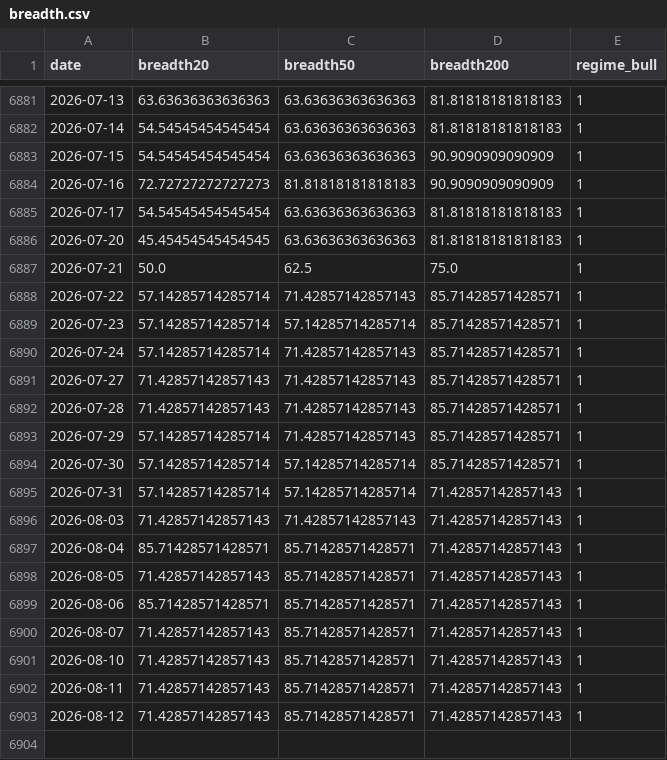
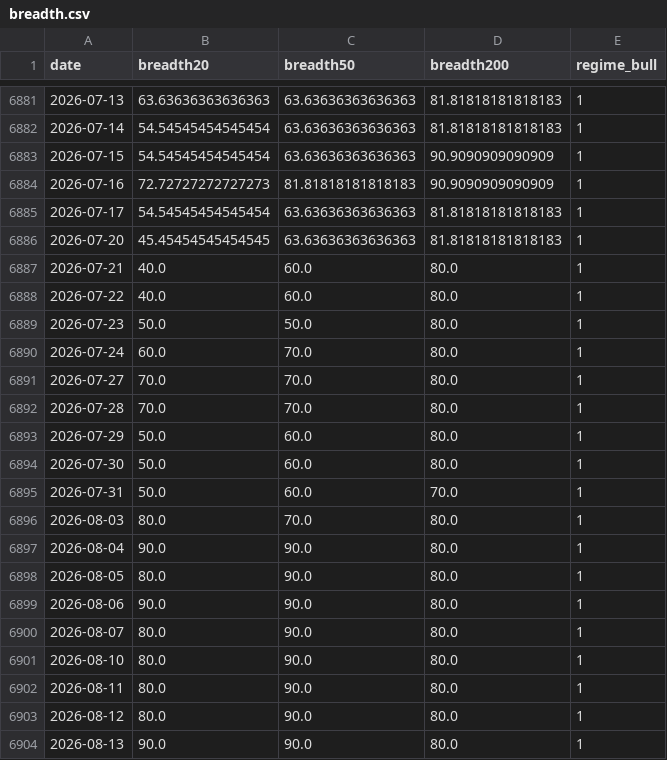
Before and after one commit to moolobi/notification, a CSV file: data/macro/breadth.csv, drawn as a sheet; only a part is shown, gaps mark what is left out.

```diff
--- a/data/macro/breadth.csv
+++ b/data/macro/breadth.csv
@@ -6886,18 +6886,19 @@ date,breadth20,breadth50,breadth200,regime_bull
 2026-07-20,45.45454545454545,63.63636363636363,81.81818181818183,1
-2026-07-21,50.0,62.5,75.0,1
-2026-07-22,57.14285714285714,71.42857142857143,85.71428571428571,1
-2026-07-23,57.14285714285714,57.14285714285714,85.71428571428571,1
-2026-07-24,57.14285714285714,71.42857142857143,85.71428571428571,1
-2026-07-27,71.42857142857143,71.42857142857143,85.71428571428571,1
-2026-07-28,71.42857142857143,71.42857142857143,85.71428571428571,1
-2026-07-29,57.14285714285714,71.42857142857143,85.71428571428571,1
-2026-07-30,57.14285714285714,57.14285714285714,85.71428571428571,1
-2026-07-31,57.14285714285714,57.14285714285714,71.42857142857143,1
-2026-08-03,71.42857142857143,71.42857142857143,71.42857142857143,1
-2026-08-04,85.71428571428571,85.71428571428571,71.42857142857143,1
-2026-08-05,71.42857142857143,85.71428571428571,71.42857142857143,1
-2026-08-06,85.71428571428571,85.71428571428571,71.42857142857143,1
-2026-08-07,71.42857142857143,85.71428571428571,71.42857142857143,1
-2026-08-10,71.42857142857143,85.71428571428571,71.42857142857143,1
-2026-08-11,71.42857142857143,85.71428571428571,71.42857142857143,1
-2026-08-12,71.42857142857143,85.71428571428571,71.42857142857143,1
+2026-07-21,40.0,60.0,80.0,1
+2026-07-22,40.0,60.0,80.0,1
+2026-07-23,50.0,50.0,80.0,1
+2026-07-24,60.0,70.0,80.0,1
+2026-07-27,70.0,70.0,80.0,1
+2026-07-28,70.0,70.0,80.0,1
+2026-07-29,50.0,60.0,80.0,1
+2026-07-30,50.0,60.0,80.0,1
+2026-07-31,50.0,60.0,70.0,1
+2026-08-03,80.0,70.0,80.0,1
+2026-08-04,90.0,90.0,80.0,1
+2026-08-05,80.0,90.0,80.0,1
+2026-08-06,90.0,90.0,80.0,1
+2026-08-07,80.0,90.0,80.0,1
+2026-08-10,80.0,90.0,80.0,1
+2026-08-11,80.0,90.0,80.0,1
+2026-08-12,80.0,90.0,80.0,1
+2026-08-13,90.0,90.0,80.0,1
```
Also changed, not shown: data/tickers/DBC.csv, data/tickers/VIX.csv, 44 other files.
